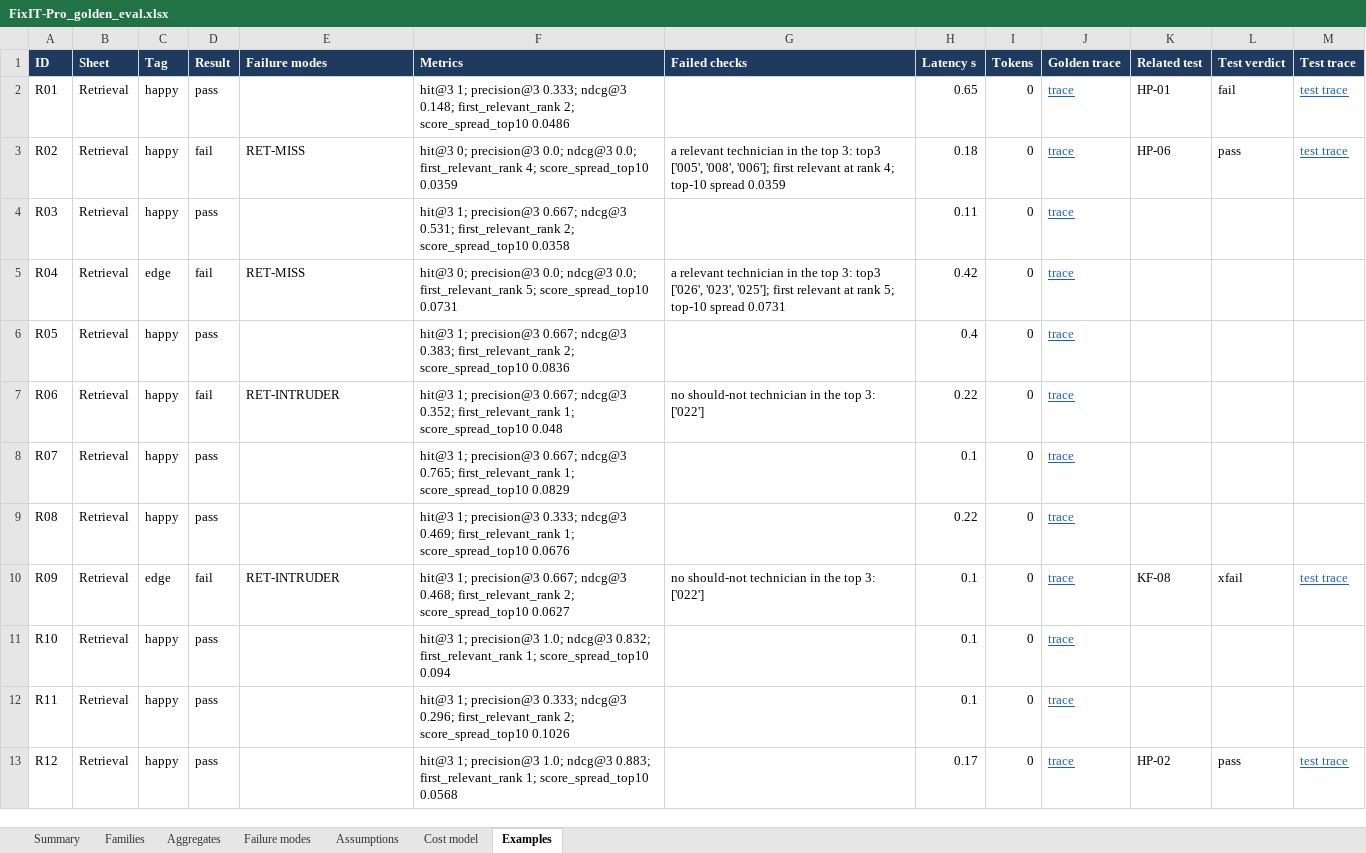
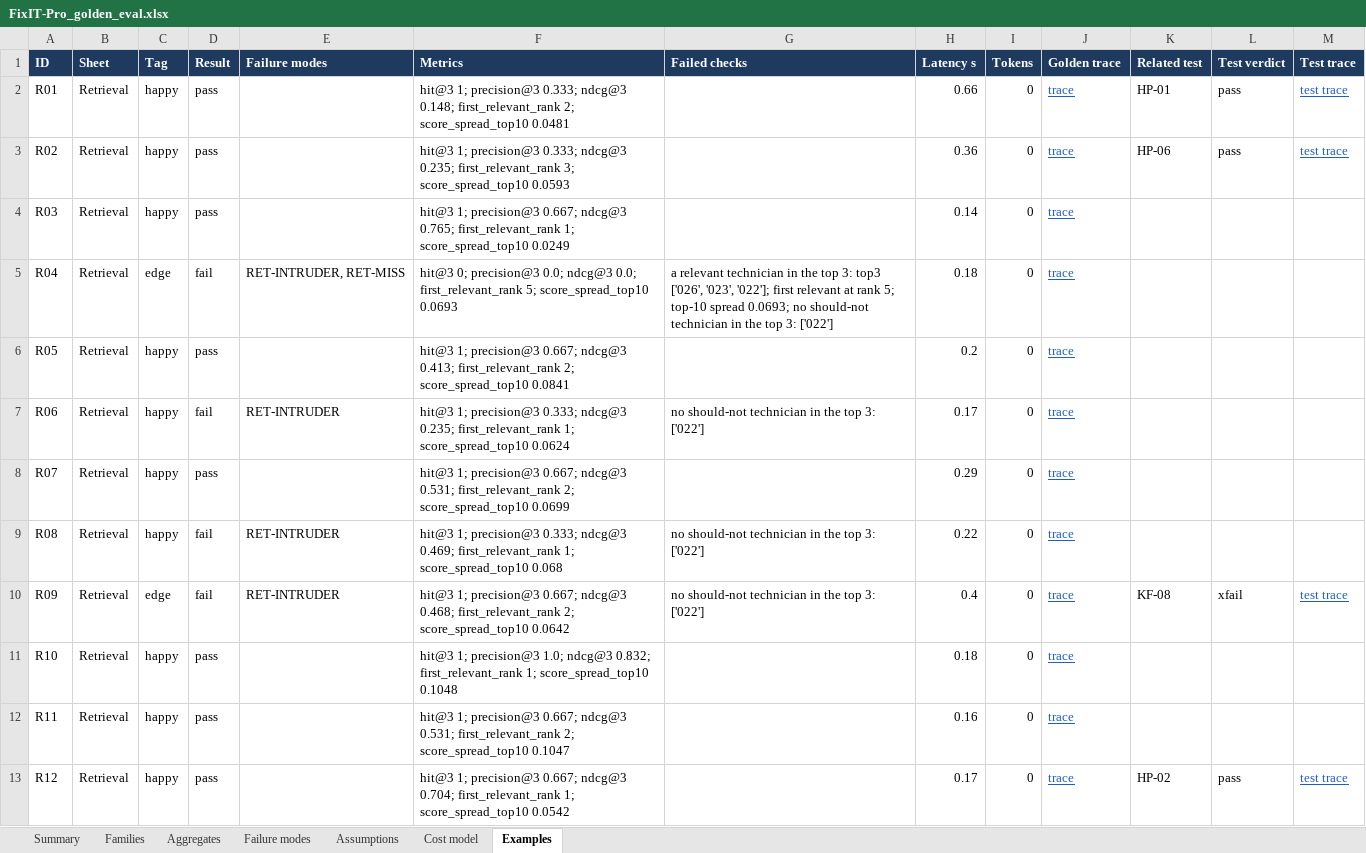
Before and after one commit to programmer11/FixIT-Pro, an Excel workbook: FixIT-Pro_golden_eval.xlsx, sheet Examples, drawn as a sheet; only a part is shown; values as stored, in another font and other column widths than the file's, no borders; conditional formats not drawn; the diff covers the shown part only; the diff names each change by its address in the sheet, - before the commit and + after, or states it on an @@ line.

```diff
--- a/FixIT-Pro_golden_eval.xlsx (sheet Examples)
+++ b/FixIT-Pro_golden_eval.xlsx (sheet Examples)
-F2 (Metrics): …2; score_spread_top10 0.0486
+F2 (Metrics): …2; score_spread_top10 0.0481
-H2 (Latency s): 0.65
+H2 (Latency s): 0.66
-L2 (Test verdict): fail
+L2 (Test verdict): pass
-D3 (Result): fail
+D3 (Result): pass
-E3 (Failure modes): RET-MISS
+E3 (Failure modes): (empty)
-F3 (Metrics): hit@3 0; precision@3 0.0; ndcg@3 0.0; first_relevant_rank 4; score_spread_top10 0.0359
+F3 (Metrics): hit@3 1; precision@3 0.333; ndcg@3 0.235; first_relevant_rank 3; score_spread_top10 0.0593
-G3 (Failed checks): a relevant technician in the top 3: top3 ['005', '008', '006']; first relevant at rank 4; top-10 spread 0.0359
+G3 (Failed checks): (empty)
-H3 (Latency s): 0.18
+H3 (Latency s): 0.36
-F4 (Metrics): …0.667; ndcg@3 0.531; first_relevant_rank 2; score_spread_top10 0.0358
+F4 (Metrics): …0.667; ndcg@3 0.765; first_relevant_rank 1; score_spread_top10 0.0249
-H4 (Latency s): 0.11
+H4 (Latency s): 0.14
-E5 (Failure modes): RET-MISS
+E5 (Failure modes): RET-INTRUDER, RET-MISS
-F5 (Metrics): …5; score_spread_top10 0.0731
+F5 (Metrics): …5; score_spread_top10 0.0693
-G5 (Failed checks): …['026', '023', '025']; first relevant at rank 5; top-10 spread 0.0731
+G5 (Failed checks): …['026', '023', '022']; first relevant at rank 5; top-10 spread 0.0693; no should-not technician in the top 3: ['022']
-H5 (Latency s): 0.42
+H5 (Latency s): 0.18
-F6 (Metrics): …0.667; ndcg@3 0.383; first_relevant_rank 2; score_spread_top10 0.0836
+F6 (Metrics): …0.667; ndcg@3 0.413; first_relevant_rank 2; score_spread_top10 0.0841
-H6 (Latency s): 0.4
+H6 (Latency s): 0.2
-F7 (Metrics): …1; precision@3 0.667; ndcg@3 0.352; first_relevant_rank 1; score_spread_top10 0.048
+F7 (Metrics): …1; precision@3 0.333; ndcg@3 0.235; first_relevant_rank 1; score_spread_top10 0.0624
-H7 (Latency s): 0.22
+H7 (Latency s): 0.17
-F8 (Metrics): …0.667; ndcg@3 0.765; first_relevant_rank 1; score_spread_top10 0.0829
+F8 (Metrics): …0.667; ndcg@3 0.531; first_relevant_rank 2; score_spread_top10 0.0699
-H8 (Latency s): 0.1
+H8 (Latency s): 0.29
-D9 (Result): pass
+D9 (Result): fail
-E9 (Failure modes): (empty)
+E9 (Failure modes): RET-INTRUDER
-F9 (Metrics): …1; score_spread_top10 0.0676
+F9 (Metrics): …1; score_spread_top10 0.068
-G9 (Failed checks): (empty)
+G9 (Failed checks): no should-not technician in the top 3: ['022']
-F10 (Metrics): …2; score_spread_top10 0.0627
+F10 (Metrics): …2; score_spread_top10 0.0642
-H10 (Latency s): 0.1
+H10 (Latency s): 0.4
-F11 (Metrics): …1; score_spread_top10 0.094
+F11 (Metrics): …1; score_spread_top10 0.1048
-H11 (Latency s): 0.1
+H11 (Latency s): 0.18
-F12 (Metrics): …1; precision@3 0.333; ndcg@3 0.296; first_relevant_rank 2; score_spread_top10 0.1026
+F12 (Metrics): …1; precision@3 0.667; ndcg@3 0.531; first_relevant_rank 2; score_spread_top10 0.1047
-H12 (Latency s): 0.1
+H12 (Latency s): 0.16
-F13 (Metrics): …1; precision@3 1.0; ndcg@3 0.883; first_relevant_rank 1; score_spread_top10 0.0568
+F13 (Metrics): …1; precision@3 0.667; ndcg@3 0.704; first_relevant_rank 1; score_spread_top10 0.0542
```
Also changed, not shown: 135 edited cells elsewhere in this sheet, sheet Cost model, sheet Failure modes, sheet Aggregates, sheet Families, sheet Summary, 1 other file.
